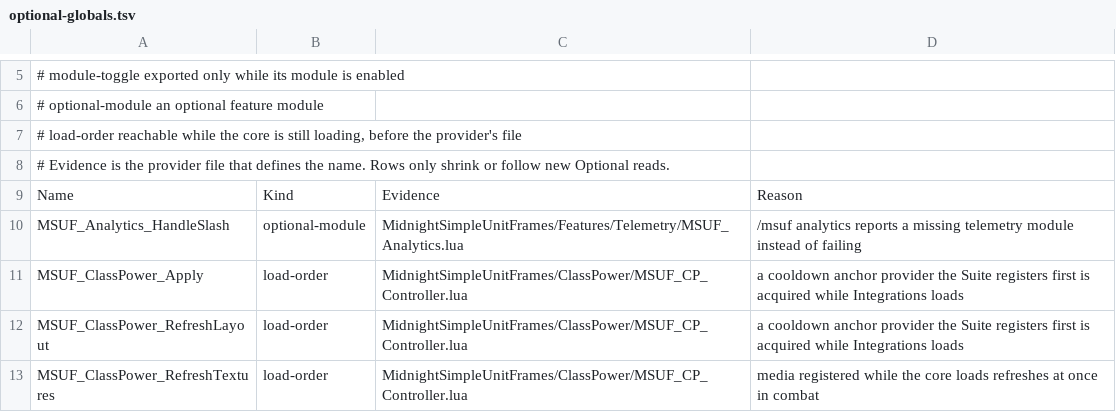
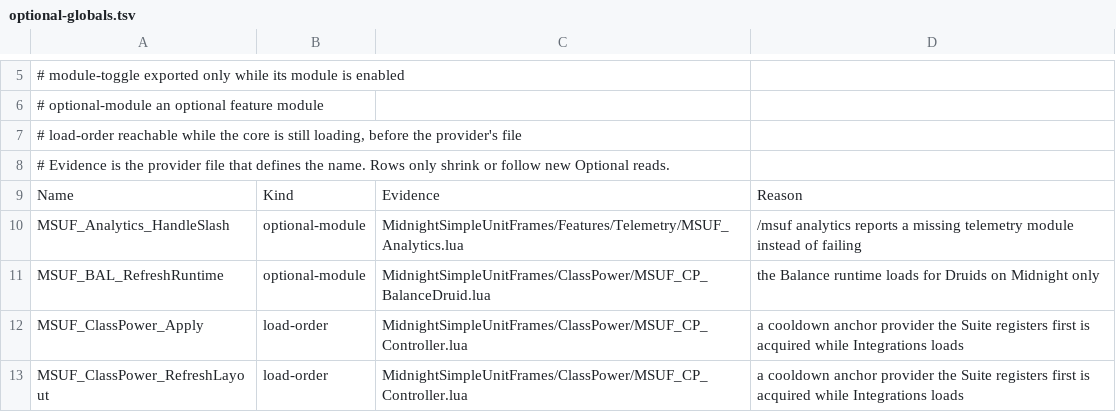
Before and after one commit to Mapkov2/MidnightSimpleUnitFrames, a TSV file: tools/optional-globals.tsv, drawn as a sheet; only a part is shown, gaps mark what is left out; the shorter side is filled out with more unchanged rows; the diff names each change by its address in the sheet, - before the commit and + after, or states it on an @@ line.

Commit message:
refactor(classpower): resolve cross-file collaborators through MSUF.Require
The 20 type(_G.MSUF_x) == "function" guards in Core, Controller, Surface and
PlayerHP named providers that load before ClassPower in every client TOC
(Kernel, Runtime, the unit-frame runtime, Castbars, Edit Mode state). They are
hard dependencies now, resolved once with MSUF.Require; a missing provider
fails at load instead of silently skipping layout caches, screen-position
locks, font checks or the module registration. The Balance runtime, which
loads for Druids on Midnight only, is read through MSUF.Optional and has an
optional-globals row. ClassPower calls MSUF_FontPathEquals instead of the
deprecated MSUF_FontPathMatches alias.

Harnesses that load ClassPower without the real providers install the new
tools/tests/classpower_collaborators.lua stand-ins (the answers of a fresh
session). Hot-path budgets are unchanged.

```diff
--- a/tools/optional-globals.tsv
+++ b/tools/optional-globals.tsv
+row 11: MSUF_BAL_RefreshRuntime | optional-module | MidnightSimpleUnitFrames/ClassPower/MSUF_CP_BalanceDruid.lua | the Balance runtime loads for Druids on Midnight only
```
Also changed, not shown: 16 other files.
